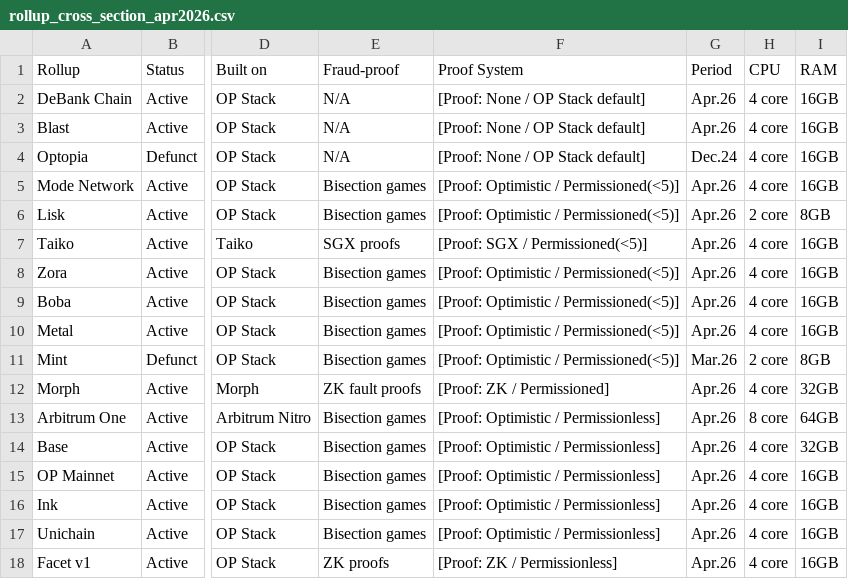
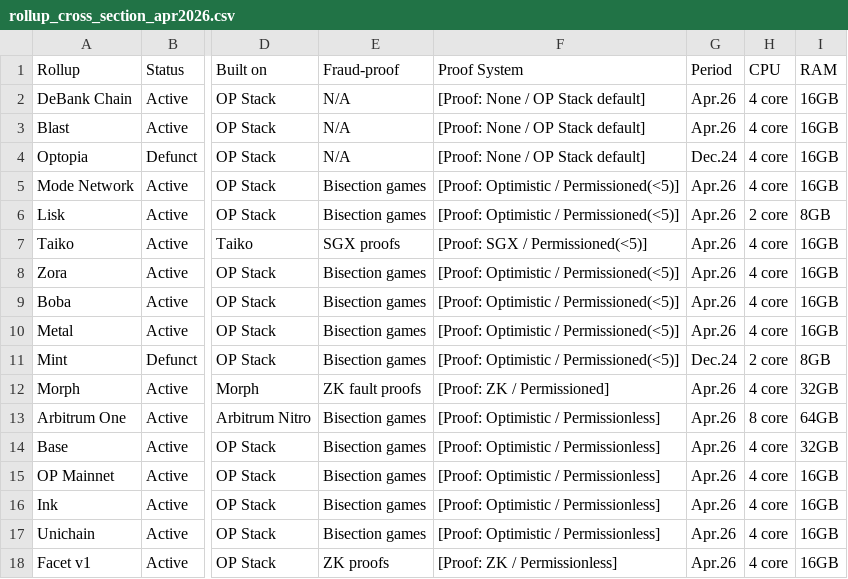
Before and after one commit to hav1n/Optimistic_Rollup_Analysis, a CSV file: data/rollup_cross_section_apr2026.csv, drawn as a sheet; only a part is shown, gaps mark what is left out; the diff names each change by its address in the sheet, - before the commit and + after, or states it on an @@ line.

Commit message:
Update rollup_cross_section_apr2026.csv

```diff
--- a/data/rollup_cross_section_apr2026.csv
+++ b/data/rollup_cross_section_apr2026.csv
-G11 (Period): Mar.26
+G11 (Period): Dec.24
```
